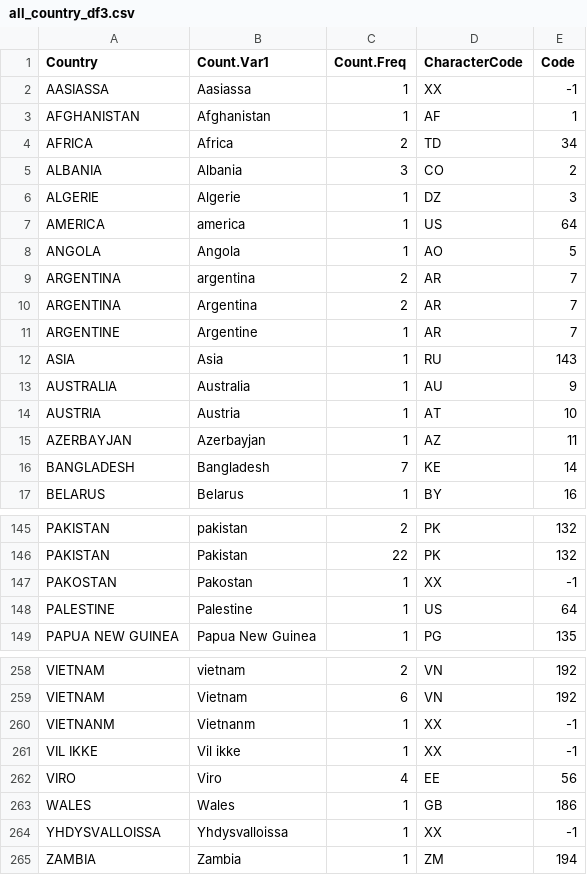
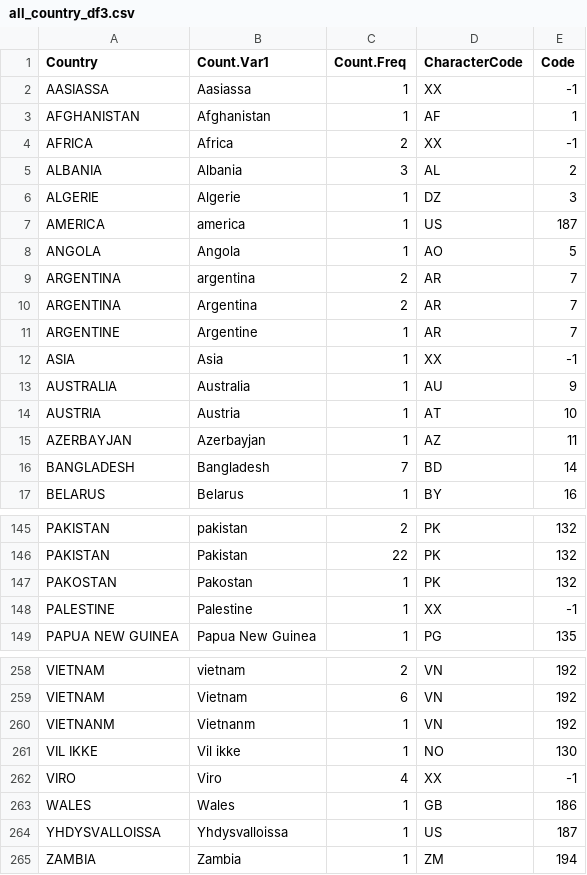
Before and after one commit to ctmazilu/RecodingR, a CSV file: all_country_df3.csv, drawn as a sheet; only a part is shown, gaps mark what is left out; the diff covers the shown part only.

```diff
--- a/all_country_df3.csv
+++ b/all_country_df3.csv
@@ -3,6 +3,6 @@
 "AFGHANISTAN","Afghanistan",1,"AF",1
-"AFRICA","Africa",2,"TD",34
-"ALBANIA","Albania",3,"CO",2
+"AFRICA","Africa",2,"XX",-1
+"ALBANIA","Albania",3,"AL",2
 "ALGERIE","Algerie",1,"DZ",3
-"AMERICA","america",1,"US",64
+"AMERICA","america",1,"US", 187
 "ANGOLA","Angola",1,"AO",5
@@ -11,3 +11,3 @@
 "ARGENTINE","Argentine",1,"AR",7
-"ASIA","Asia",1,"RU",143
+"ASIA","Asia",1,"XX",-1
 "AUSTRALIA","Australia",1,"AU",9
@@ -15,3 +15,3 @@
 "AZERBAYJAN","Azerbayjan",1,"AZ",11
-"BANGLADESH","Bangladesh",7,"KE",14
+"BANGLADESH","Bangladesh",7,"BD",14
 "BELARUS","Belarus",1,"BY",16
@@ -146,4 +146,4 @@
 "PAKISTAN","Pakistan",22,"PK",132
-"PAKOSTAN","Pakostan",1,"XX",-1
-"PALESTINE","Palestine",1,"US",64
+"PAKOSTAN","Pakostan",1,"PK",132
+"PALESTINE","Palestine",1,"XX",-1
 "PAPUA NEW GUINEA","Papua New Guinea",1,"PG",135
@@ -259,7 +259,7 @@
 "VIETNAM","Vietnam",6,"VN",192
-"VIETNANM","Vietnanm",1,"XX",-1
-"VIL IKKE","Vil ikke",1,"XX",-1
-"VIRO","Viro",4,"EE",56
+"VIETNANM","Vietnanm",1,"VN",192
+"VIL IKKE","Vil ikke",1,"NO",130
+"VIRO","Viro",4,"XX",-1
 "WALES","Wales",1,"GB",186
-"YHDYSVALLOISSA","Yhdysvalloissa",1,"XX",-1
+"YHDYSVALLOISSA","Yhdysvalloissa",1,"US",187
 "ZAMBIA","Zambia",1,"ZM",194
```
Also changed, not shown: 75 edited cells elsewhere in this file, country_list3.csv.
